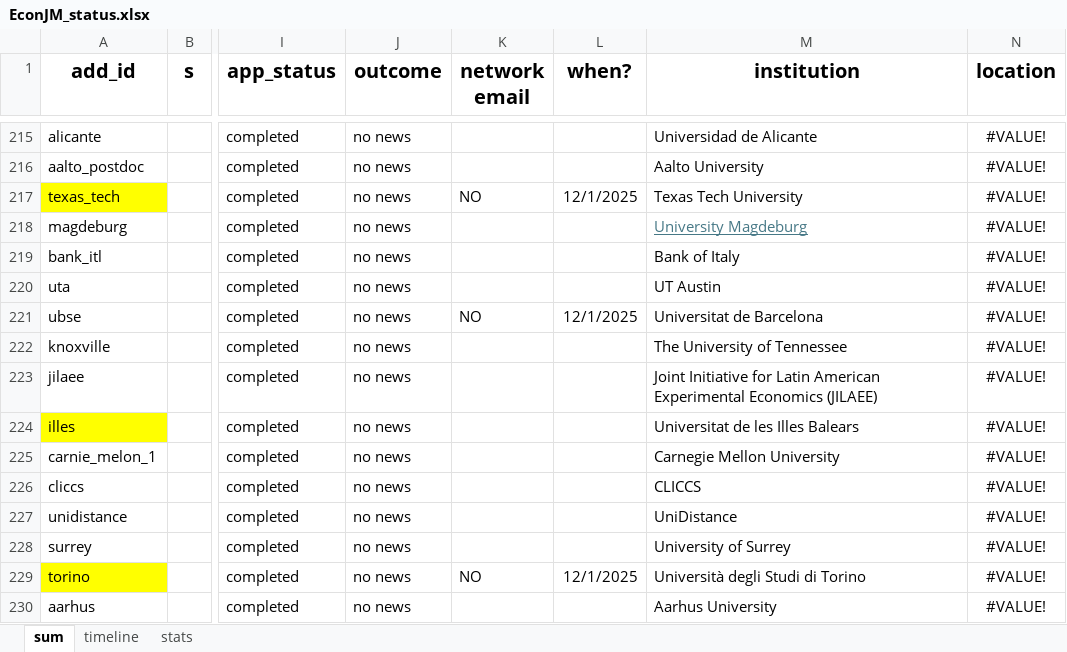
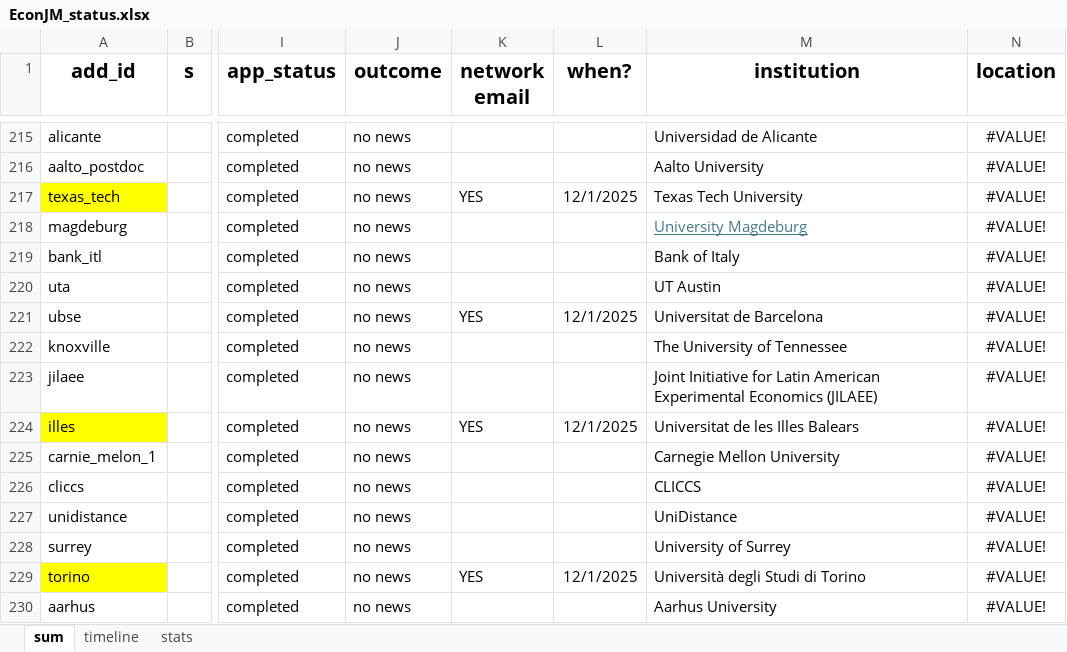
Before and after one commit to jjgecon/EconJM_auto_doc_gen, an Excel workbook: EconJM_status.xlsx, sheet sum, drawn as a sheet; only a part is shown, gaps mark what is left out; values as stored, in another font and other column widths than the file's, no borders; conditional formats not drawn; the diff covers the shown part only; the diff names each change by its address in the sheet, - before the commit and + after, or states it on an @@ line.

```diff
--- a/EconJM_status.xlsx (sheet sum)
+++ b/EconJM_status.xlsx (sheet sum)
-K217 (network email): NO
+K217 (network email): YES
-K221 (network email): NO
+K221 (network email): YES
-K224 (network email): (empty)
+K224 (network email): YES
-L224 (when?): (empty)
+L224 (when?): 12/1/2025
-K229 (network email): NO
+K229 (network email): YES
```
Also changed, not shown: 15 added rows, 1 removed row, 1 moved row and 32 edited cells elsewhere in this sheet, sheet timeline, sheet stats, 7 other files.
